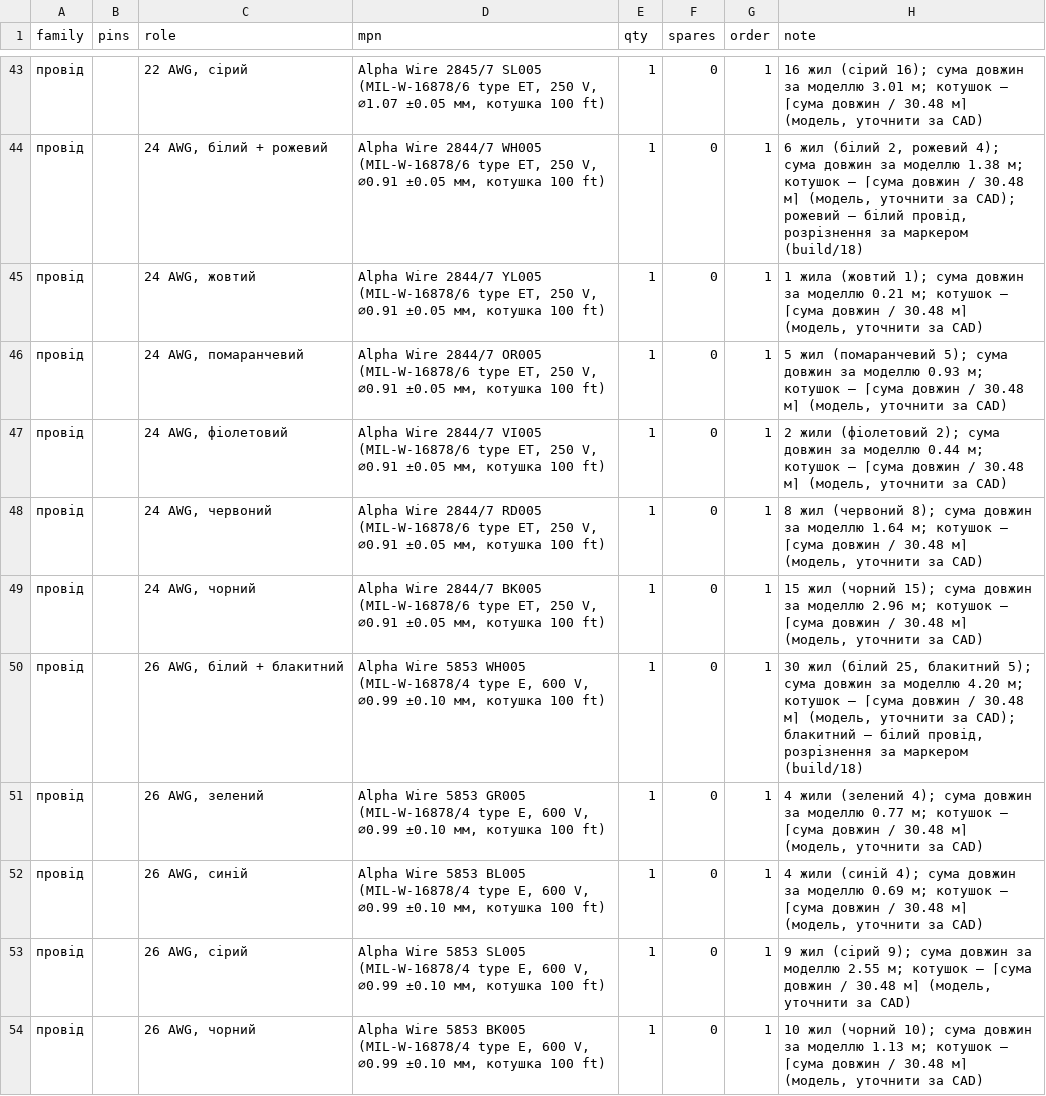
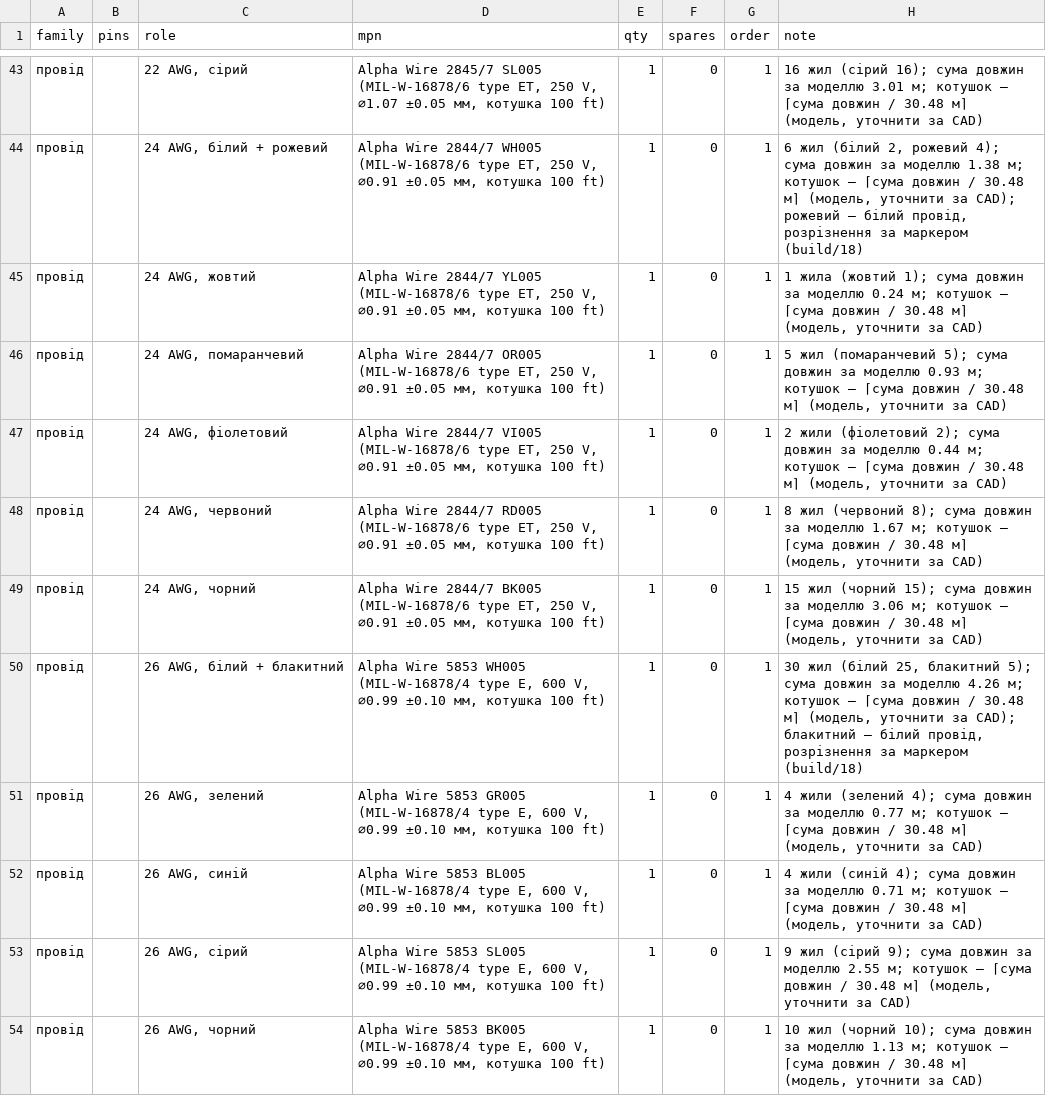
Before and after one commit to lizbeth307/lizbeth307, a CSV file: sat-receiver-audit/build/16-dzhgut-pidsumok.csv, drawn as a sheet; only a part is shown, gaps mark what is left out; the diff names each change by its address in the sheet, - before the commit and + after, or states it on an @@ line.

```diff
--- a/sat-receiver-audit/build/16-dzhgut-pidsumok.csv
+++ b/sat-receiver-audit/build/16-dzhgut-pidsumok.csv
-H45 (note): …за моделлю 0.21 м; котушок…
+H45 (note): …за моделлю 0.24 м; котушок…
-H48 (note): …за моделлю 1.64 м; котушок…
+H48 (note): …за моделлю 1.67 м; котушок…
-H49 (note): …за моделлю 2.96 м; котушок…
+H49 (note): …за моделлю 3.06 м; котушок…
-H50 (note): …за моделлю 4.20 м; котушок…
+H50 (note): …за моделлю 4.26 м; котушок…
-H52 (note): …за моделлю 0.69 м; котушок…
+H52 (note): …за моделлю 0.71 м; котушок…
```
Also changed, not shown: sat-receiver-audit/build/16-dzhgut.csv, 1 other file.
